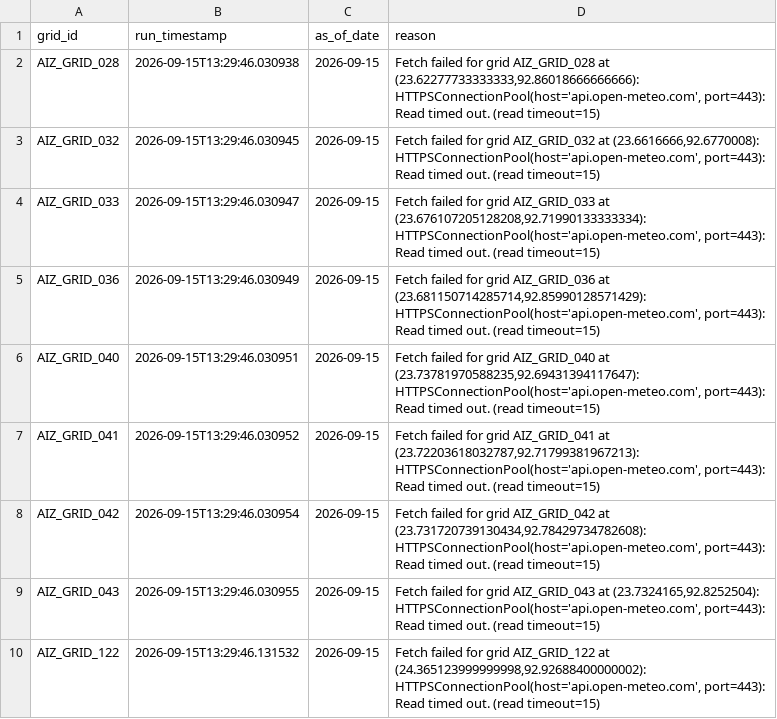
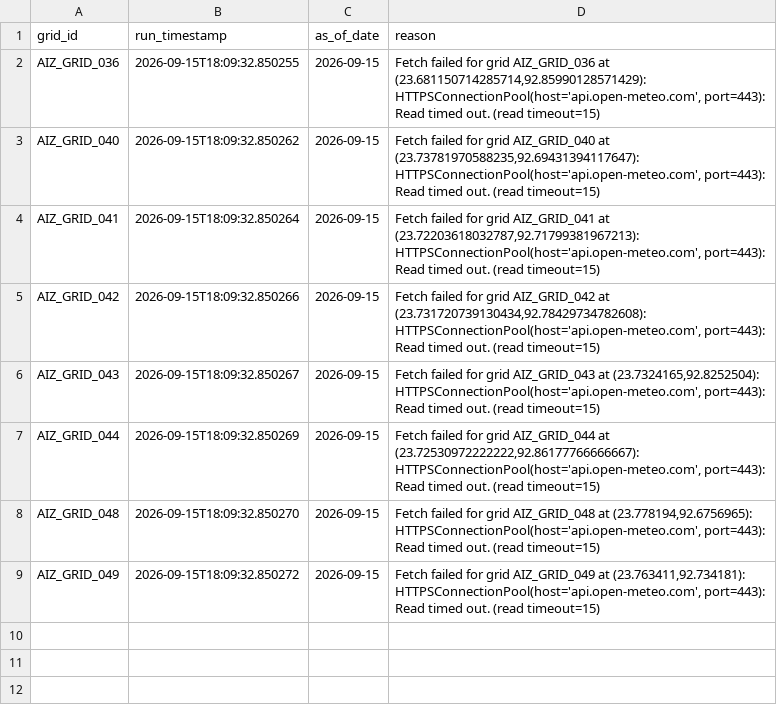
Before and after one commit to aadityachaudhary081-maker/sih, a CSV file: phase11_missing_data_report.csv, drawn as a sheet.

```diff
--- a/phase11_missing_data_report.csv
+++ b/phase11_missing_data_report.csv
@@ -1,10 +1,9 @@
 grid_id,run_timestamp,as_of_date,reason
-AIZ_GRID_028,2026-09-15T13:29:46.030938,2026-09-15,"Fetch failed for grid AIZ_GRID_028 at (23.62277733333333,92.86018666666666): HTTPSConnectionPool(host='api.open-meteo.com', port=443): Read timed out. (read timeout=15)"
-AIZ_GRID_032,2026-09-15T13:29:46.030945,2026-09-15,"Fetch failed for grid AIZ_GRID_032 at (23.6616666,92.6770008): HTTPSConnectionPool(host='api.open-meteo.com', port=443): Read timed out. (read timeout=15)"
-AIZ_GRID_033,2026-09-15T13:29:46.030947,2026-09-15,"Fetch failed for grid AIZ_GRID_033 at (23.676107205128208,92.71990133333334): HTTPSConnectionPool(host='api.open-meteo.com', port=443): Read timed out. (read timeout=15)"
-AIZ_GRID_036,2026-09-15T13:29:46.030949,2026-09-15,"Fetch failed for grid AIZ_GRID_036 at (23.681150714285714,92.85990128571429): HTTPSConnectionPool(host='api.open-meteo.com', port=443): Read timed out. (read timeout=15)"
-AIZ_GRID_040,2026-09-15T13:29:46.030951,2026-09-15,"Fetch failed for grid AIZ_GRID_040 at (23.73781970588235,92.69431394117647): HTTPSConnectionPool(host='api.open-meteo.com', port=443): Read timed out. (read timeout=15)"
-AIZ_GRID_041,2026-09-15T13:29:46.030952,2026-09-15,"Fetch failed for grid AIZ_GRID_041 at (23.72203618032787,92.71799381967213): HTTPSConnectionPool(host='api.open-meteo.com', port=443): Read timed out. (read timeout=15)"
-AIZ_GRID_042,2026-09-15T13:29:46.030954,2026-09-15,"Fetch failed for grid AIZ_GRID_042 at (23.731720739130434,92.78429734782608): HTTPSConnectionPool(host='api.open-meteo.com', port=443): Read timed out. (read timeout=15)"
-AIZ_GRID_043,2026-09-15T13:29:46.030955,2026-09-15,"Fetch failed for grid AIZ_GRID_043 at (23.7324165,92.8252504): HTTPSConnectionPool(host='api.open-meteo.com', port=443): Read timed out. (read timeout=15)"
-AIZ_GRID_122,2026-09-15T13:29:46.131532,2026-09-15,"Fetch failed for grid AIZ_GRID_122 at (24.365123999999998,92.92688400000002): HTTPSConnectionPool(host='api.open-meteo.com', port=443): Read timed out. (read timeout=15)"
+AIZ_GRID_036,2026-09-15T18:09:32.850255,2026-09-15,"Fetch failed for grid AIZ_GRID_036 at (23.681150714285714,92.85990128571429): HTTPSConnectionPool(host='api.open-meteo.com', port=443): Read timed out. (read timeout=15)"
+AIZ_GRID_040,2026-09-15T18:09:32.850262,2026-09-15,"Fetch failed for grid AIZ_GRID_040 at (23.73781970588235,92.69431394117647): HTTPSConnectionPool(host='api.open-meteo.com', port=443): Read timed out. (read timeout=15)"
+AIZ_GRID_041,2026-09-15T18:09:32.850264,2026-09-15,"Fetch failed for grid AIZ_GRID_041 at (23.72203618032787,92.71799381967213): HTTPSConnectionPool(host='api.open-meteo.com', port=443): Read timed out. (read timeout=15)"
+AIZ_GRID_042,2026-09-15T18:09:32.850266,2026-09-15,"Fetch failed for grid AIZ_GRID_042 at (23.731720739130434,92.78429734782608): HTTPSConnectionPool(host='api.open-meteo.com', port=443): Read timed out. (read timeout=15)"
+AIZ_GRID_043,2026-09-15T18:09:32.850267,2026-09-15,"Fetch failed for grid AIZ_GRID_043 at (23.7324165,92.8252504): HTTPSConnectionPool(host='api.open-meteo.com', port=443): Read timed out. (read timeout=15)"
+AIZ_GRID_044,2026-09-15T18:09:32.850269,2026-09-15,"Fetch failed for grid AIZ_GRID_044 at (23.72530972222222,92.86177766666667): HTTPSConnectionPool(host='api.open-meteo.com', port=443): Read timed out. (read timeout=15)"
+AIZ_GRID_048,2026-09-15T18:09:32.850270,2026-09-15,"Fetch failed for grid AIZ_GRID_048 at (23.778194,92.6756965): HTTPSConnectionPool(host='api.open-meteo.com', port=443): Read timed out. (read timeout=15)"
+AIZ_GRID_049,2026-09-15T18:09:32.850272,2026-09-15,"Fetch failed for grid AIZ_GRID_049 at (23.763411,92.734181): HTTPSConnectionPool(host='api.open-meteo.com', port=443): Read timed out. (read timeout=15)"
```
Also changed, not shown: data/all_daily_live_predictions.csv, data/latest_location_risk.csv, 2 other files.
